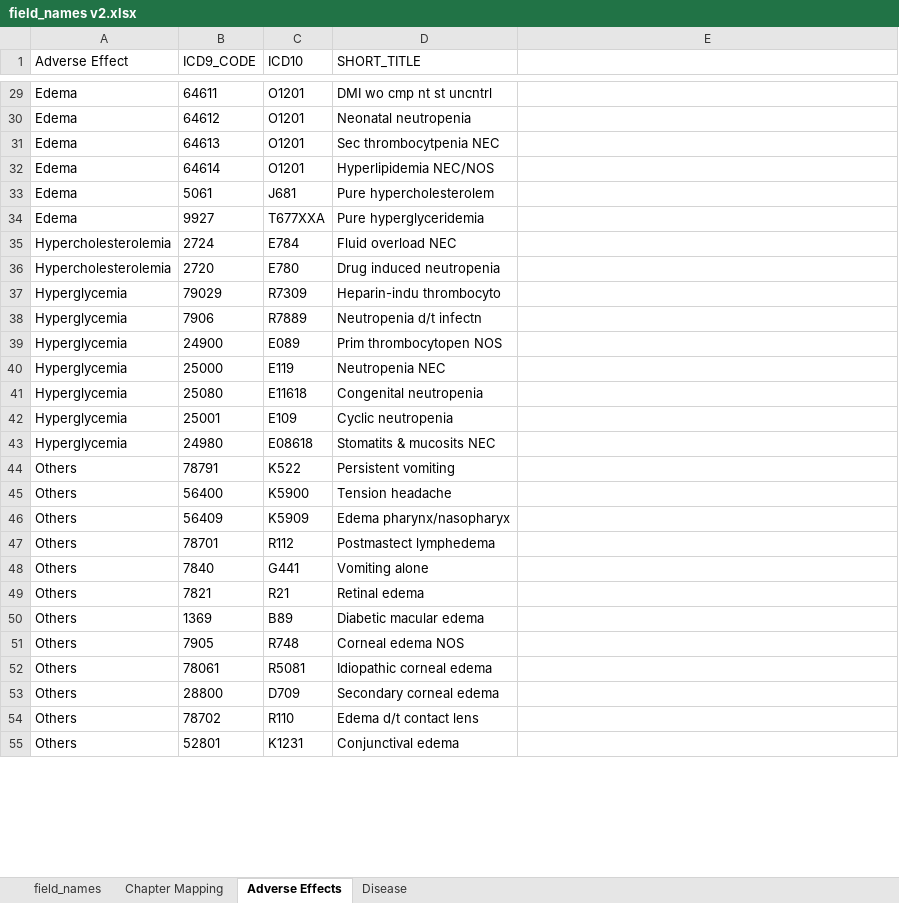
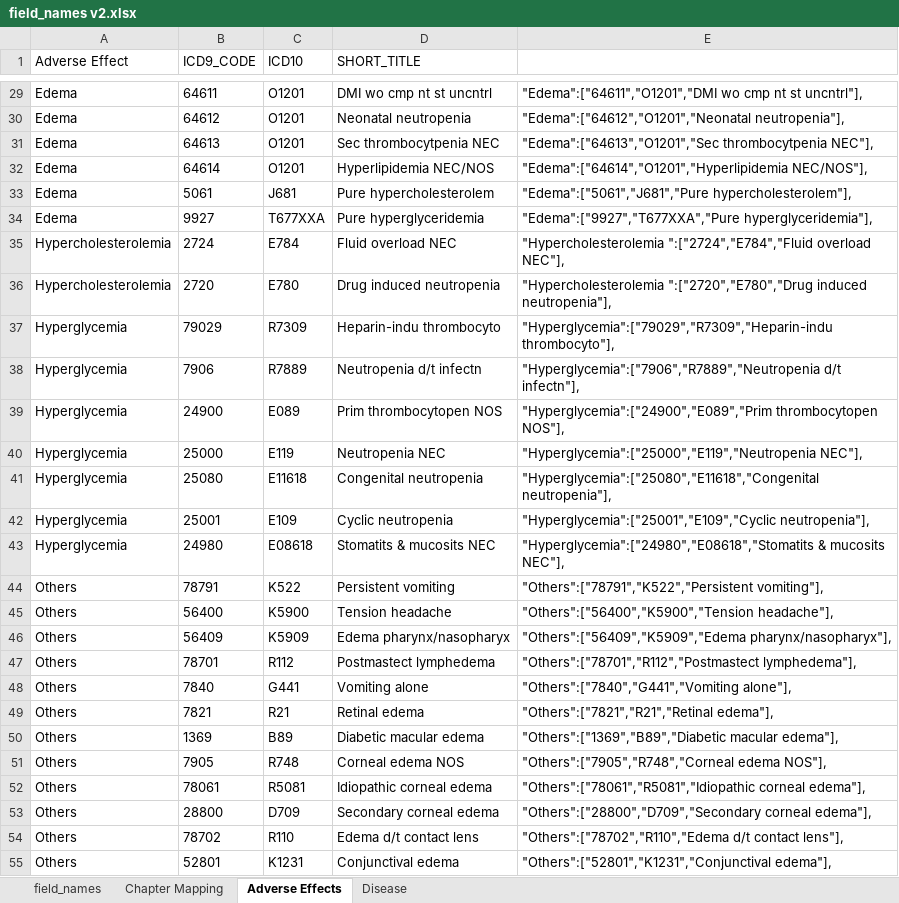
Before and after one commit to gauravkdesai/MIDS-W210-Medical_Insurance_Payment_Assistant, an Excel workbook: coding_documentation/field_names v2.xlsx, sheet Adverse Effects, drawn as a sheet; only a part is shown, gaps mark what is left out; values as stored, in another font and other column widths than the file's, no borders; the diff covers the shown part only; the diff names each change by its address in the sheet, - before the commit and + after, or states it on an @@ line.

```diff
--- a/coding_documentation/field_names v2.xlsx (sheet Adverse Effects)
+++ b/coding_documentation/field_names v2.xlsx (sheet Adverse Effects)
-E29: (empty)
+E29: "Edema":["64611","O1201","DMI wo cmp nt st uncntrl"],
-E30: (empty)
+E30: "Edema":["64612","O1201","Neonatal neutropenia"],
-E31: (empty)
+E31: "Edema":["64613","O1201","Sec thrombocytpenia NEC"],
-E32: (empty)
+E32: "Edema":["64614","O1201","Hyperlipidemia NEC/NOS"],
-E33: (empty)
+E33: "Edema":["5061","J681","Pure hypercholesterolem"],
-E34: (empty)
+E34: "Edema":["9927","T677XXA","Pure hyperglyceridemia"],
-E35: (empty)
+E35: "Hypercholesterolemia ":["2724","E784","Fluid overload NEC"],
-E36: (empty)
+E36: "Hypercholesterolemia ":["2720","E780","Drug induced neutropenia"],
-E37: (empty)
+E37: "Hyperglycemia":["79029","R7309","Heparin-indu thrombocyto"],
-E38: (empty)
+E38: "Hyperglycemia":["7906","R7889","Neutropenia d/t infectn"],
-E39: (empty)
+E39: "Hyperglycemia":["24900","E089","Prim thrombocytopen NOS"],
-E40: (empty)
+E40: "Hyperglycemia":["25000","E119","Neutropenia NEC"],
-E41: (empty)
+E41: "Hyperglycemia":["25080","E11618","Congenital neutropenia"],
-E42: (empty)
+E42: "Hyperglycemia":["25001","E109","Cyclic neutropenia"],
-E43: (empty)
+E43: "Hyperglycemia":["24980","E08618","Stomatits & mucosits NEC"],
-E44: (empty)
+E44: "Others":["78791","K522","Persistent vomiting"],
-E45: (empty)
+E45: "Others":["56400","K5900","Tension headache"],
-E46: (empty)
+E46: "Others":["56409","K5909","Edema pharynx/nasopharyx"],
-E47: (empty)
+E47: "Others":["78701","R112","Postmastect lymphedema"],
-E48: (empty)
+E48: "Others":["7840","G441","Vomiting alone"],
-E49: (empty)
+E49: "Others":["7821","R21","Retinal edema"],
-E50: (empty)
+E50: "Others":["1369","B89","Diabetic macular edema"],
-E51: (empty)
+E51: "Others":["7905","R748","Corneal edema NOS"],
-E52: (empty)
+E52: "Others":["78061","R5081","Idiopathic corneal edema"],
-E53: (empty)
+E53: "Others":["28800","D709","Secondary corneal edema"],
-E54: (empty)
+E54: "Others":["78702","R110","Edema d/t contact lens"],
-E55: (empty)
+E55: "Others":["52801","K1231","Conjunctival edema"],
```
Also changed, not shown: 87 edited cells elsewhere in this sheet, sheet Disease, 2 other files.
